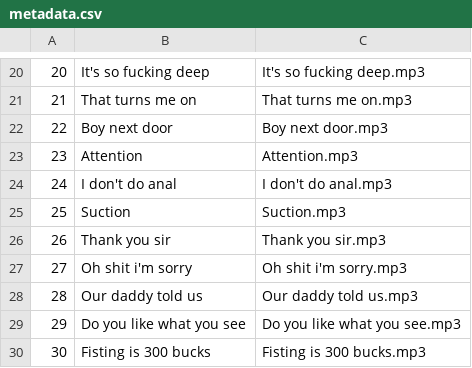
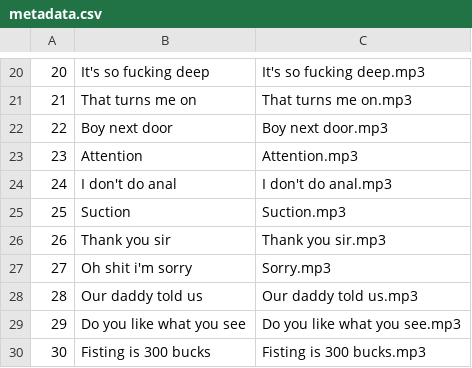
Before and after one commit to Yurets2000/GachiBot, a CSV file: src/main/resources/sound/metadata.csv, drawn as a sheet; only a part is shown, gaps mark what is left out.

Commit message:
Fixed voice file namings

```diff
--- a/src/main/resources/sound/metadata.csv
+++ b/src/main/resources/sound/metadata.csv
@@ -26,3 +26,3 @@
 26,Thank you sir,Thank you sir.mp3
-27,Oh shit i'm sorry,Oh shit i'm sorry.mp3
+27,Oh shit i'm sorry,Sorry.mp3
 28,Our daddy told us,Our daddy told us.mp3
```
